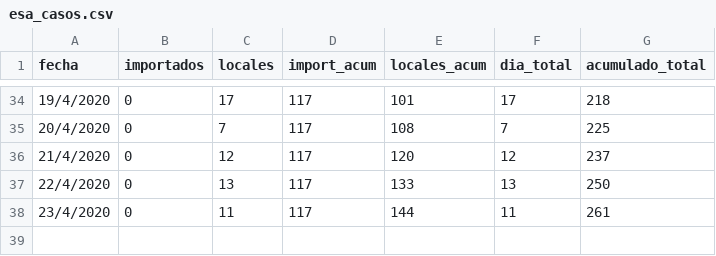
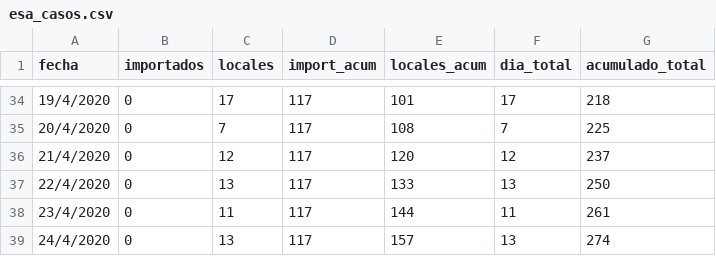
Before and after one commit to IrysArteaga/COVID19, a CSV file: COVID19/esa_casos.csv, drawn as a sheet; only a part is shown, gaps mark what is left out; the diff names each change by its address in the sheet, - before the commit and + after, or states it on an @@ line.

Commit message:
Updated cases

```diff
--- a/COVID19/esa_casos.csv
+++ b/COVID19/esa_casos.csv
+row 39: 24/4/2020 | 0 | 13 | 117 | 157 | 13 | 274
```
